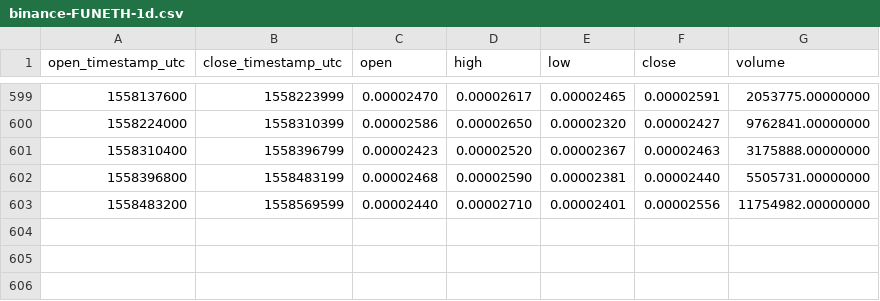
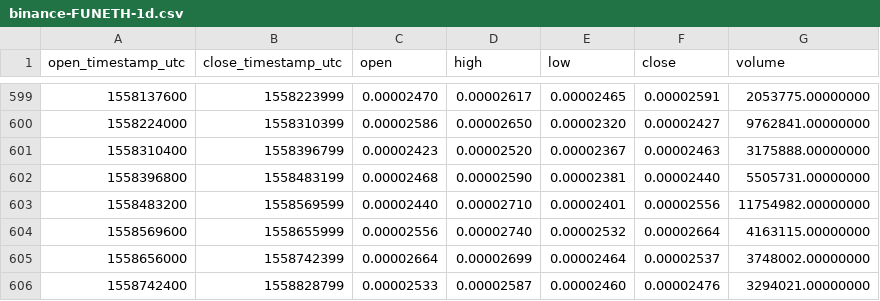
Before and after one commit to cryptobigbro/binance-FUNETH, a CSV file: binance-FUNETH-1d.csv, drawn as a sheet; only a part is shown, gaps mark what is left out.

Commit message:
Update OHLCV data.

```diff
--- a/binance-FUNETH-1d.csv
+++ b/binance-FUNETH-1d.csv
@@ -603 +603,4 @@ open_timestamp_utc,close_timestamp_utc,open,high,low,close,volume
 1558483200,1558569599,0.00002440,0.00002710,0.00002401,0.00002556,11754982.00000000
+1558569600,1558655999,0.00002556,0.00002740,0.00002532,0.00002664,4163115.00000000
+1558656000,1558742399,0.00002664,0.00002699,0.00002464,0.00002537,3748002.00000000
+1558742400,1558828799,0.00002533,0.00002587,0.00002460,0.00002476,3294021.00000000
```
Also changed, not shown: 1 other file.
